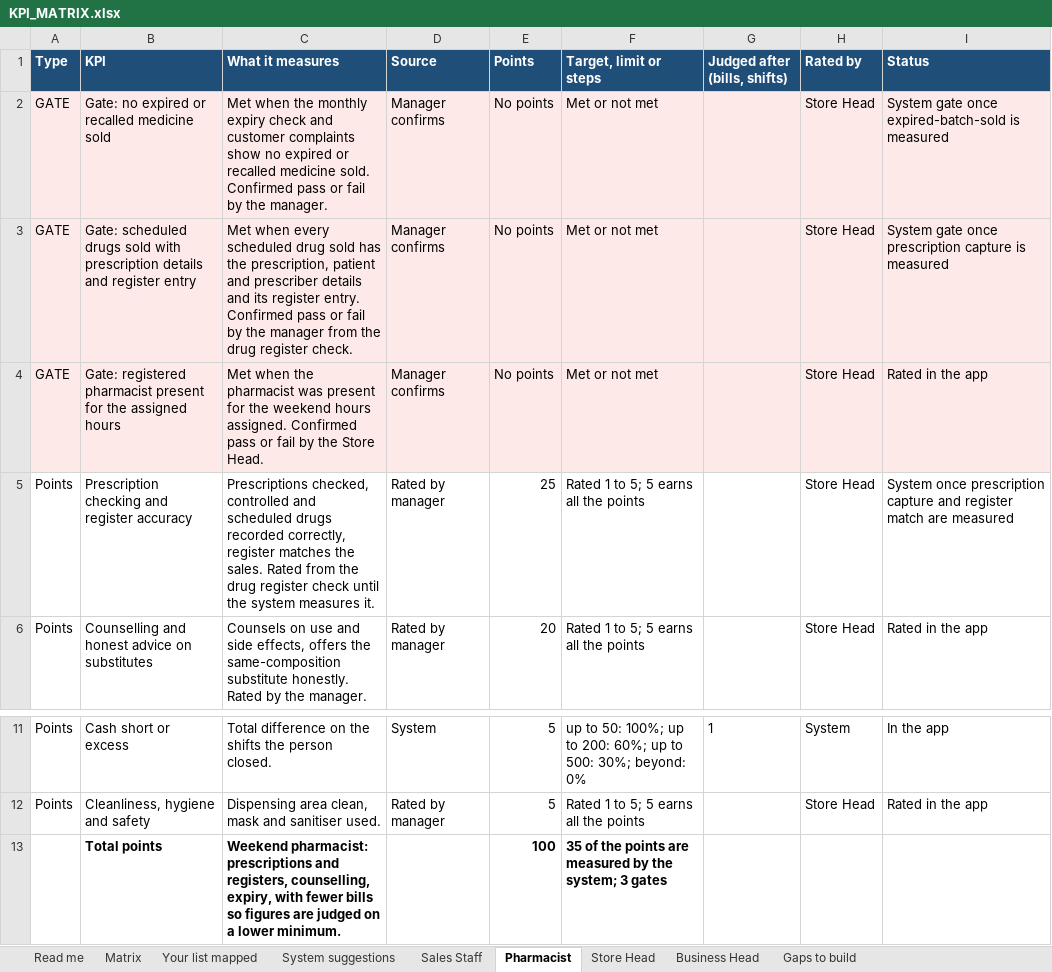
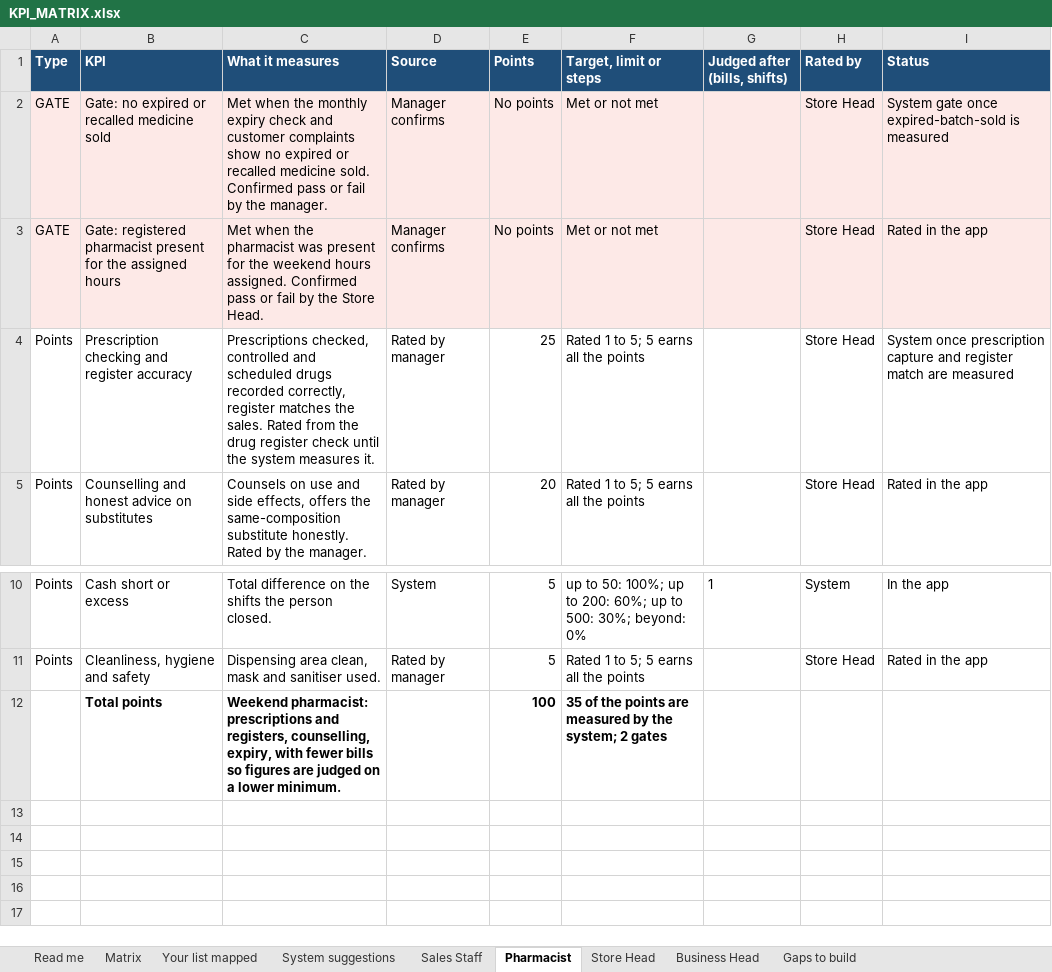
Before and after one commit to akvimal/rgp-bo, an Excel workbook: docs/planning/KPI_MATRIX.xlsx, sheet Pharmacist, drawn as a sheet; only a part is shown, gaps mark what is left out; values as stored, in another font and other column widths than the file's, no borders; removed rows and columns are numbered as before the commit, all else as after; the diff names each change by its address in the sheet, - before the commit and + after, or states it on an @@ line.

```diff
--- a/docs/planning/KPI_MATRIX.xlsx (sheet Pharmacist)
+++ b/docs/planning/KPI_MATRIX.xlsx (sheet Pharmacist)
-row 3: GATE | Gate: scheduled drugs sold with prescription details and register entry | Met when every scheduled drug sold has the prescription, patient and prescriber details and its register entry. Confirmed pass or fail by the manager from the drug register check. | Manager confirms | No points | Met or not met |  | Store Head | System gate once prescription capture is measured
-F12 (Target, limit or steps): …the system; 3 gates
+F12 (Target, limit or steps): …the system; 2 gates
```
Also changed, not shown: sheet Sales Staff, sheet Your list mapped, sheet System suggestions, sheet Gaps to build, sheet Matrix, 4 other files.
